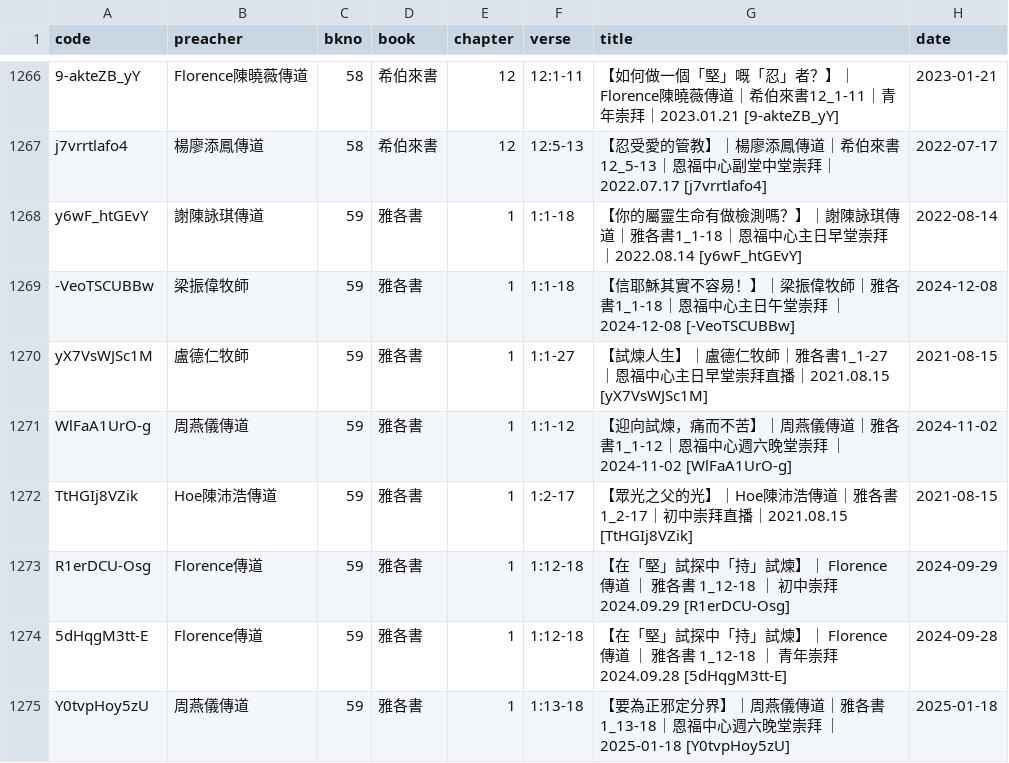
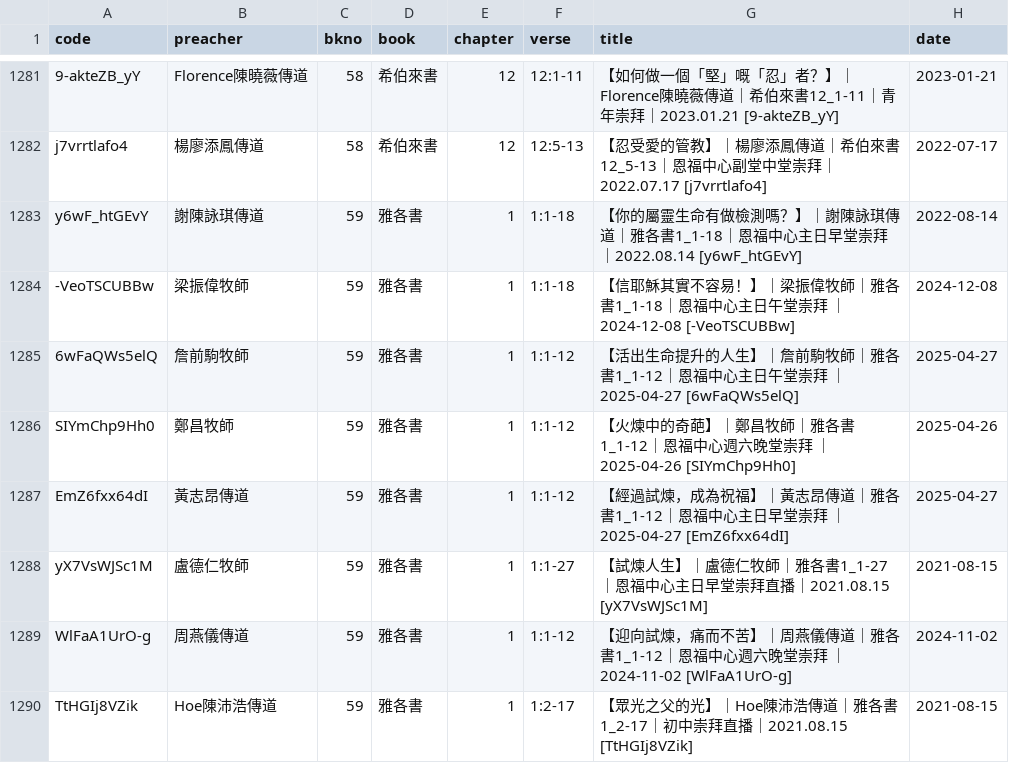
Before and after one commit to michaelchanwahyan/sermon-app, a CSV file: projects/YFCX/index_byb.csv, drawn as a sheet; only a part is shown, gaps mark what is left out; the shorter side is filled out with more unchanged rows; the diff covers the shown part only; the diff names each change by its address in the sheet, - before the commit and + after, or states it on an @@ line.

Commit message:
[update] renew project index

```diff
--- a/projects/YFCX/index_byb.csv
+++ b/projects/YFCX/index_byb.csv
+row 1285: 6wFaQWs5elQ | 詹前駒牧師 | 59 | 雅各書 | 1 | 1:1-12 | 【活出生命提升的人生】｜詹前駒牧師｜雅各書1_1-12｜恩福中心主日午堂崇拜 ｜ 2025-04-27 [6wFaQWs5elQ] | 2025-04-27
+row 1286: SIYmChp9Hh0 | 鄭昌牧師 | 59 | 雅各書 | 1 | 1:1-12 | 【火煉中的奇葩】｜鄭昌牧師｜雅各書1_1-12｜恩福中心週六晚堂崇拜 ｜ 2025-04-26 [SIYmChp9Hh0] | 2025-04-26
+row 1287: EmZ6fxx64dI | 黃志昂傳道 | 59 | 雅各書 | 1 | 1:1-12 | 【經過試煉，成為祝福】｜黃志昂傳道｜雅各書1_1-12｜恩福中心主日早堂崇拜 ｜ 2025-04-27 [EmZ6fxx64dI] | 2025-04-27
```
Also changed, not shown: 21 added rows elsewhere in this file, projects/ACSMHK/index_byb.csv, projects/ACSMHK/index_byn.csv, 15 other files.
